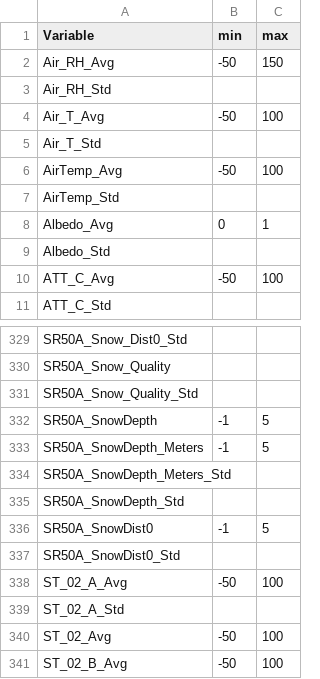
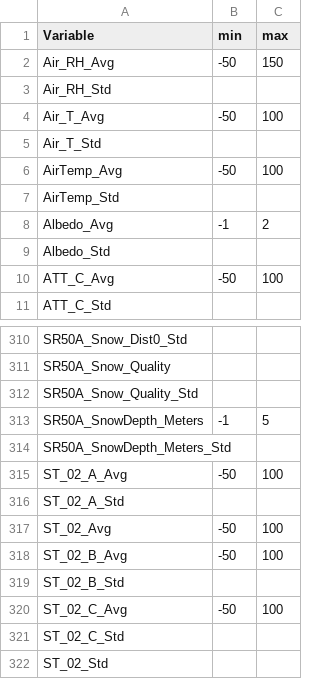
Before and after one commit to bridachristian/DataQualityCheckEuracAlpEnv, a CSV file: Data/Support_files/Range/Range.csv, drawn as a sheet; only a part is shown, gaps mark what is left out; the shorter side is filled out with more unchanged rows; the diff covers the shown part only.

```diff
--- a/Data/Support_files/Range/Range.csv
+++ b/Data/Support_files/Range/Range.csv
@@ -7,3 +7,3 @@ AirTemp_Avg,-50,100
 AirTemp_Std,,
-Albedo_Avg,0,1
+Albedo_Avg,-1,2
 Albedo_Std,,
@@ -331,8 +312,4 @@ SR50A_Snow_Quality,,
 SR50A_Snow_Quality_Std,,
-SR50A_SnowDepth,-1,5
 SR50A_SnowDepth_Meters,-1,5
 SR50A_SnowDepth_Meters_Std,,
-SR50A_SnowDepth_Std,,
-SR50A_SnowDist0,-1,5
-SR50A_SnowDist0_Std,,
 ST_02_A_Avg,-50,100
```
Also changed, not shown: 2 added rows and 19 removed rows elsewhere in this file, 2 other files.
